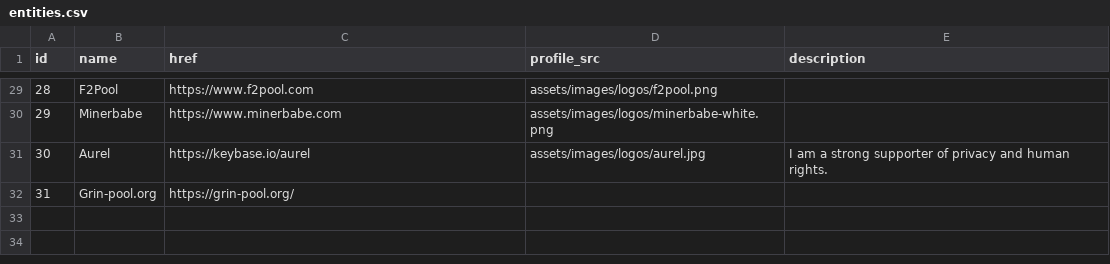
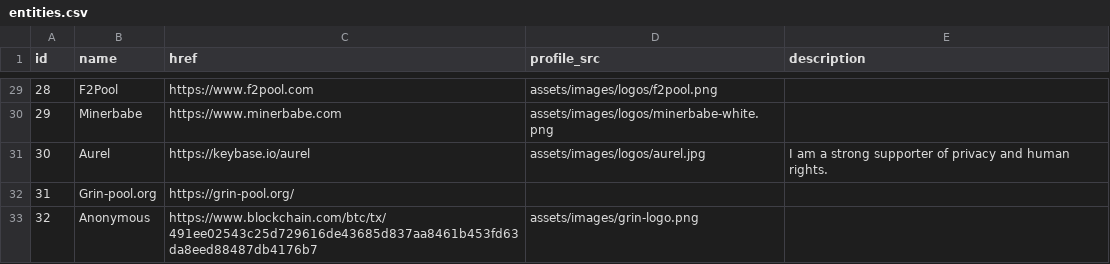
Before and after one commit to mimblewimble/site, a CSV file: assets/csv/entities.csv, drawn as a sheet; only a part is shown, gaps mark what is left out.

Commit message:
Great anonymous donation of 50BTC (#129)
* Great donation of 50BTC

* adjust for the review comments

```diff
--- a/assets/csv/entities.csv
+++ b/assets/csv/entities.csv
@@ -32 +32,2 @@ id,name,href,profile_src,description
 31,Grin-pool.org,https://grin-pool.org/,,
+32,Anonymous,https://www.blockchain.com/btc/tx/491ee02543c25d729616de43685d837aa8461b453fd63da8eed88487db4176b7,assets/images/grin-logo.png,
```
